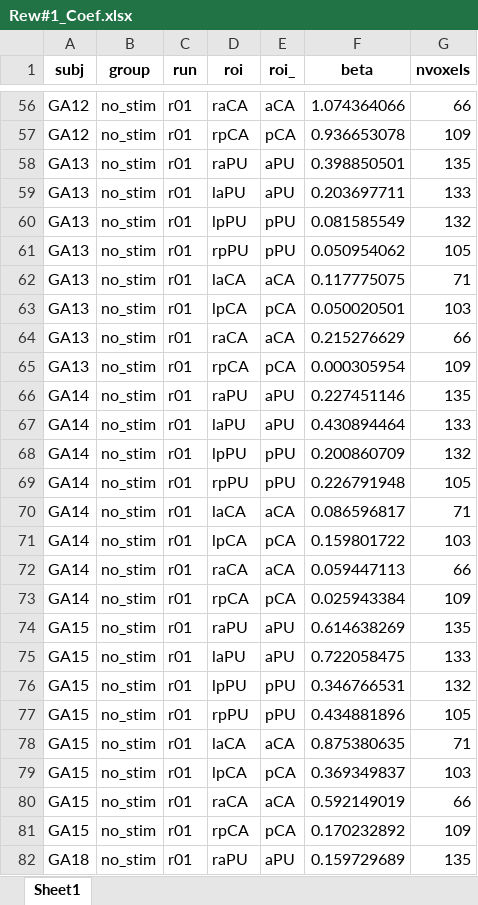
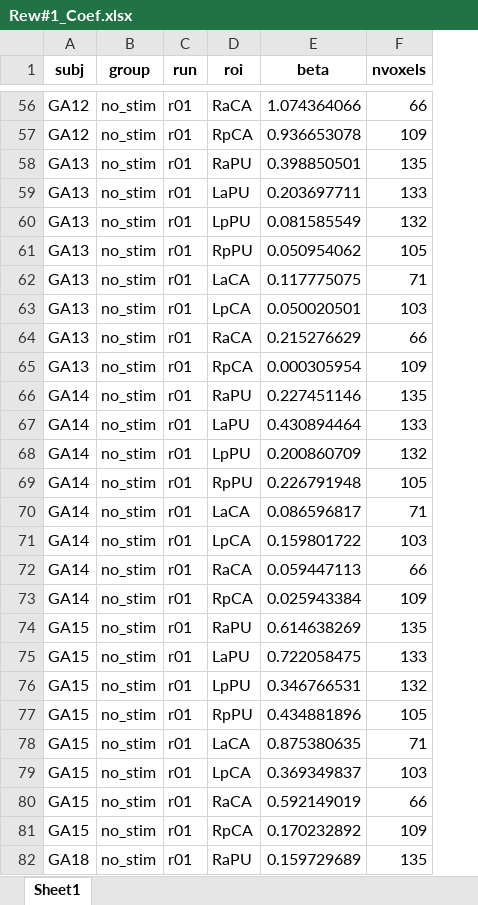
Before and after one commit to psb629/CommonLab, an Excel workbook: GP/results/Rew#1_Coef.xlsx, sheet Sheet1, drawn as a sheet; only a part is shown, gaps mark what is left out; values as stored, in another font and other column widths than the file's, no borders; the diff covers the shown part only; the diff names each change by its address in the sheet, - before the commit and + after, or states it on an @@ line.

```diff
--- a/GP/results/Rew#1_Coef.xlsx (sheet Sheet1)
+++ b/GP/results/Rew#1_Coef.xlsx (sheet Sheet1)
-column E (roi_), rows 56-82: aCA | pCA | aPU | aPU | pPU | pPU | aCA | pCA | aCA | pCA | aPU | aPU | pPU | pPU | aCA | pCA | aCA | pCA | aPU | aPU | pPU | pPU | aCA | pCA | aCA | pCA | aPU
-D56 (roi): raCA
+D56 (roi): RaCA
-D57 (roi): rpCA
+D57 (roi): RpCA
-D58 (roi): raPU
+D58 (roi): RaPU
-D59 (roi): laPU
+D59 (roi): LaPU
-D60 (roi): lpPU
+D60 (roi): LpPU
-D61 (roi): rpPU
+D61 (roi): RpPU
-D62 (roi): laCA
+D62 (roi): LaCA
-D63 (roi): lpCA
+D63 (roi): LpCA
-D64 (roi): raCA
+D64 (roi): RaCA
-D65 (roi): rpCA
+D65 (roi): RpCA
-D66 (roi): raPU
+D66 (roi): RaPU
-D67 (roi): laPU
+D67 (roi): LaPU
-D68 (roi): lpPU
+D68 (roi): LpPU
-D69 (roi): rpPU
+D69 (roi): RpPU
-D70 (roi): laCA
+D70 (roi): LaCA
-D71 (roi): lpCA
+D71 (roi): LpCA
-D72 (roi): raCA
+D72 (roi): RaCA
-D73 (roi): rpCA
+D73 (roi): RpCA
-D74 (roi): raPU
+D74 (roi): RaPU
-D75 (roi): laPU
+D75 (roi): LaPU
-D76 (roi): lpPU
+D76 (roi): LpPU
-D77 (roi): rpPU
+D77 (roi): RpPU
-D78 (roi): laCA
+D78 (roi): LaCA
-D79 (roi): lpCA
+D79 (roi): LpCA
-D80 (roi): raCA
+D80 (roi): RaCA
-D81 (roi): rpCA
+D81 (roi): RpCA
-D82 (roi): raPU
+D82 (roi): RaPU
```
Also changed, not shown: 1893 edited cells elsewhere in this sheet, GP/results/performance_modulated_activity.8_striatum.xlsx, 2 other files.
